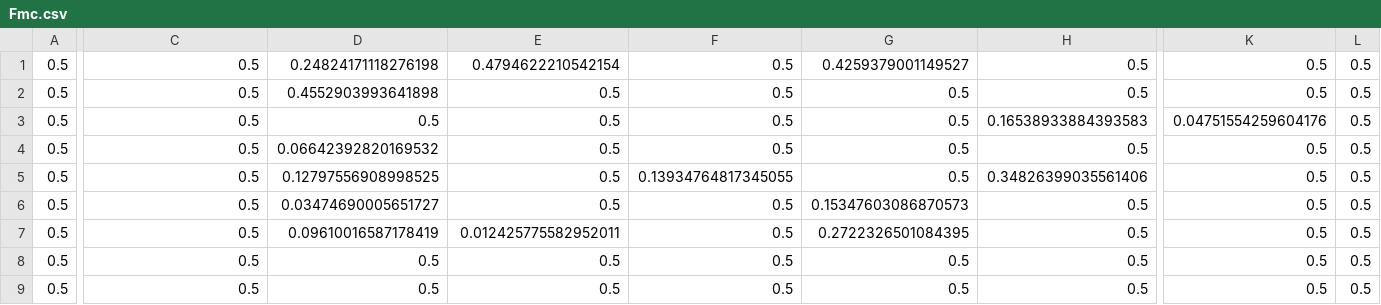
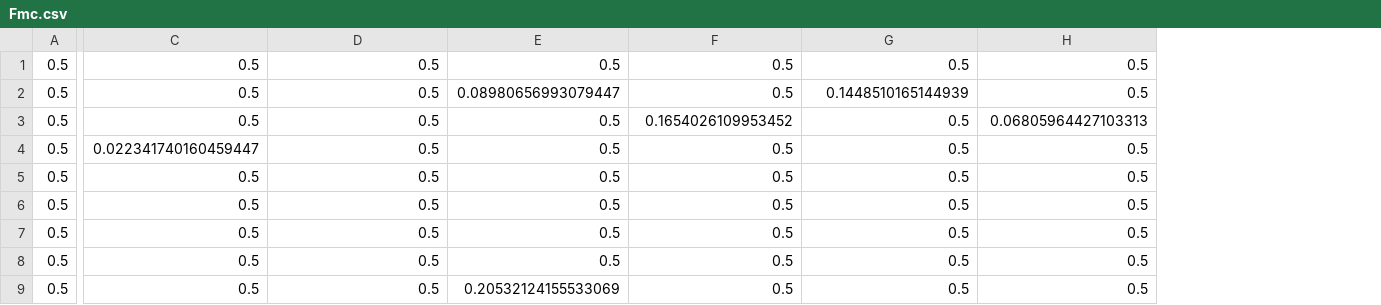
Before and after one commit to Haiss2/fuzzy-system, a CSV file: export/Fmc.csv, drawn as a sheet; only a part is shown, gaps mark what is left out; removed rows and columns are numbered as before the commit, all else as after; rows hold the shown columns only; the diff names each change by its address in the sheet, - before the commit and + after, or states it on an @@ line.

```diff
--- a/export/Fmc.csv
+++ b/export/Fmc.csv
-column K, rows 3-6: 0.04751554259604176 | 0.5 | 0.5 | 0.5; rows 8-9: 0.5 | 0.5
-column L, rows 3-6: all 0.5; rows 8-9: 0.5 | 0.5
-row 1: 0.5 | 0.5 | 0.24824171118276198 | 0.4794622210542154 | 0.5 | 0.4259379001149527 | 0.5 | 0.5 | 0.5
-row 2: 0.5 | 0.5 | 0.4552903993641898 | 0.5 | 0.5 | 0.5 | 0.5 | 0.5 | 0.5
-H1: 0.16538933884393583
+H1: 0.5
-D2: 0.06642392820169532
+D2: 0.5
-E2: 0.5
+E2: 0.08980656993079447
-G2: 0.5
+G2: 0.1448510165144939
-D3: 0.12797556908998525
+D3: 0.5
-F3: 0.13934764817345055
+F3: 0.1654026109953452
-H3: 0.34826399035561406
+H3: 0.06805964427103313
-C4: 0.5
+C4: 0.022341740160459447
-D4: 0.03474690005651727
+D4: 0.5
-G4: 0.15347603086870573
+G4: 0.5
-row 7: 0.5 | 0.5 | 0.09610016587178419 | 0.012425775582952011 | 0.5 | 0.2722326501084395 | 0.5 | 0.5 | 0.5
+row 7: 0.5 | 0.5 | 0.5 | 0.5 | 0.5 | 0.5 | 0.5
+row 8: 0.5 | 0.5 | 0.5 | 0.5 | 0.5 | 0.5 | 0.5
+row 9: 0.5 | 0.5 | 0.5 | 0.20532124155533069 | 0.5 | 0.5 | 0.5
```
Also changed, not shown: data/FullData.csv, data/TestData.csv, 15 other files.
